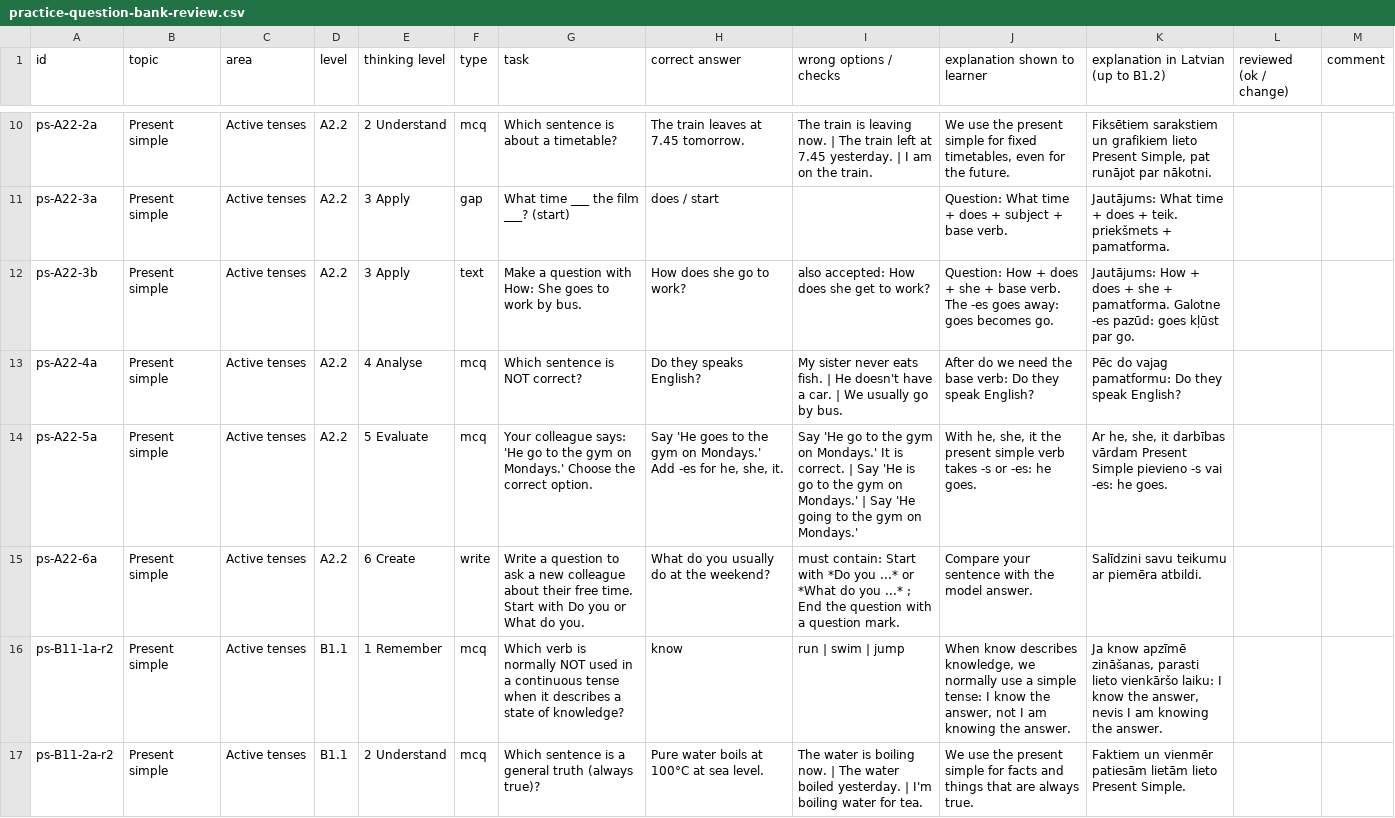
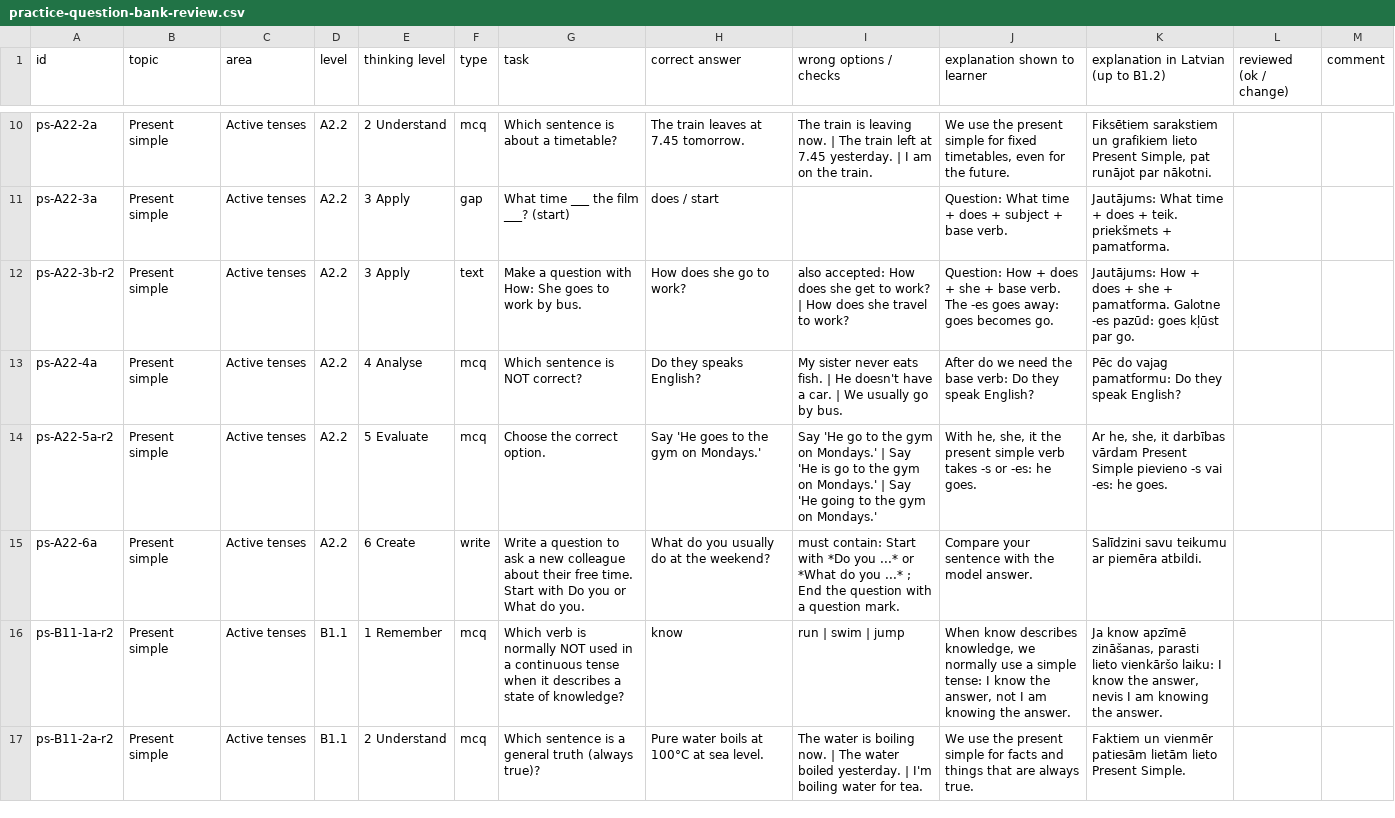
Before and after one commit to inga-cmyk/englishfever, a CSV file: docs/practice-question-bank-review.csv, drawn as a sheet; only a part is shown, gaps mark what is left out; the diff covers the shown part only.

```diff
--- a/docs/practice-question-bank-review.csv
+++ b/docs/practice-question-bank-review.csv
@@ -11,5 +11,5 @@ ps-A22-2a,Present simple,Active tenses,A2.2,2 Understand,mcq,Which sentence is a
 ps-A22-3a,Present simple,Active tenses,A2.2,3 Apply,gap,What time ___ the film ___? (start),does / start,,Question: What time + does + subject + base verb.,Jautājums: What time + does + teik. priekšmets + pamatforma.,,
-ps-A22-3b,Present simple,Active tenses,A2.2,3 Apply,text,Make a question with How: She goes to work by bus.,How does she go to work?,also accepted: How does she get to work?,Question: How + does + she + base verb. The -es goes away: goes becomes go.,Jautājums: How + does + she + pamatforma. Galotne -es pazūd: goes kļūst par go.,,
+ps-A22-3b-r2,Present simple,Active tenses,A2.2,3 Apply,text,Make a question with How: She goes to work by bus.,How does she go to work?,also accepted: How does she get to work? | How does she travel to work?,Question: How + does + she + base verb. The -es goes away: goes becomes go.,Jautājums: How + does + she + pamatforma. Galotne -es pazūd: goes kļūst par go.,,
 ps-A22-4a,Present simple,Active tenses,A2.2,4 Analyse,mcq,Which sentence is NOT correct?,Do they speaks English?,My sister never eats fish. | He doesn't have a car. | We usually go by bus.,After do we need the base verb: Do they speak English?,Pēc do vajag pamatformu: Do they speak English?,,
-ps-A22-5a,Present simple,Active tenses,A2.2,5 Evaluate,mcq,Your colleague says: 'He go to the gym on Mondays.' Choose the correct option.,"Say 'He goes to the gym on Mondays.' Add -es for he, she, it.",Say 'He go to the gym on Mondays.' It is correct. | Say 'He is go to the gym on Mondays.' | Say 'He going to the gym on Mondays.',"With he, she, it the present simple verb takes -s or -es: he goes.","Ar he, she, it darbības vārdam Present Simple pievieno -s vai -es: he goes.",,
+ps-A22-5a-r2,Present simple,Active tenses,A2.2,5 Evaluate,mcq,Choose the correct option.,Say 'He goes to the gym on Mondays.',Say 'He go to the gym on Mondays.' | Say 'He is go to the gym on Mondays.' | Say 'He going to the gym on Mondays.',"With he, she, it the present simple verb takes -s or -es: he goes.","Ar he, she, it darbības vārdam Present Simple pievieno -s vai -es: he goes.",,
 ps-A22-6a,Present simple,Active tenses,A2.2,6 Create,write,Write a question to ask a new colleague about their free time. Start with Do you or What do you.,What do you usually do at the weekend?,must contain: Start with *Do you ...* or *What do you ...* ; End the question with a question mark.,Compare your sentence with the model answer.,Salīdzini savu teikumu ar piemēra atbildi.,,
```
Also changed, not shown: 42 edited cells elsewhere in this file, 25 other files.
